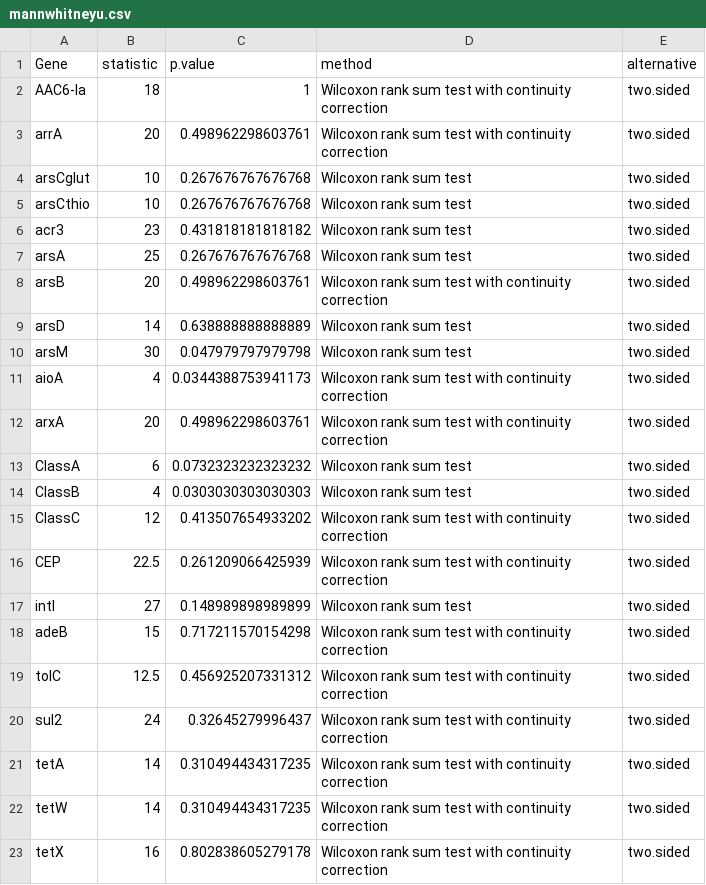
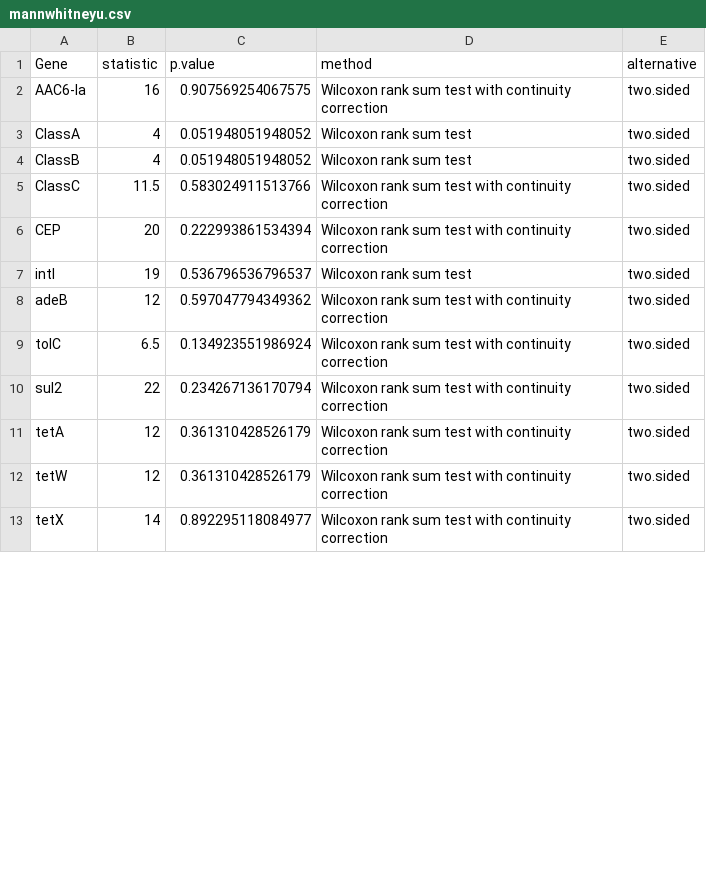
Before and after one commit to ShadeLab/PAPER_Dunivin_FEMSMicroEcol_2018, a CSV file: diversity_analysis/output/mannwhitneyu.csv, drawn as a sheet; only a part is shown; the diff covers the shown part only.

```diff
--- a/diversity_analysis/output/mannwhitneyu.csv
+++ b/diversity_analysis/output/mannwhitneyu.csv
@@ -1,23 +1,13 @@
 Gene,statistic,p.value,method,alternative
-AAC6-Ia,18,1,Wilcoxon rank sum test with continuity correction,two.sided
-arrA,20,0.498962298603761,Wilcoxon rank sum test with continuity correction,two.sided
-arsCglut,10,0.267676767676768,Wilcoxon rank sum test,two.sided
-arsCthio,10,0.267676767676768,Wilcoxon rank sum test,two.sided
-acr3,23,0.431818181818182,Wilcoxon rank sum test,two.sided
-arsA,25,0.267676767676768,Wilcoxon rank sum test,two.sided
-arsB,20,0.498962298603761,Wilcoxon rank sum test with continuity correction,two.sided
-arsD,14,0.638888888888889,Wilcoxon rank sum test,two.sided
-arsM,30,0.047979797979798,Wilcoxon rank sum test,two.sided
-aioA,4,0.0344388753941173,Wilcoxon rank sum test with continuity correction,two.sided
-arxA,20,0.498962298603761,Wilcoxon rank sum test with continuity correction,two.sided
-ClassA,6,0.0732323232323232,Wilcoxon rank sum test,two.sided
-ClassB,4,0.0303030303030303,Wilcoxon rank sum test,two.sided
-ClassC,12,0.413507654933202,Wilcoxon rank sum test with continuity correction,two.sided
-CEP,22.5,0.261209066425939,Wilcoxon rank sum test with continuity correction,two.sided
-intI,27,0.148989898989899,Wilcoxon rank sum test,two.sided
-adeB,15,0.717211570154298,Wilcoxon rank sum test with continuity correction,two.sided
-tolC,12.5,0.456925207331312,Wilcoxon rank sum test with continuity correction,two.sided
-sul2,24,0.32645279996437,Wilcoxon rank sum test with continuity correction,two.sided
-tetA,14,0.310494434317235,Wilcoxon rank sum test with continuity correction,two.sided
-tetW,14,0.310494434317235,Wilcoxon rank sum test with continuity correction,two.sided
-tetX,16,0.802838605279178,Wilcoxon rank sum test with continuity correction,two.sided
+AAC6-Ia,16,0.907569254067575,Wilcoxon rank sum test with continuity correction,two.sided
+ClassA,4,0.051948051948052,Wilcoxon rank sum test,two.sided
+ClassB,4,0.051948051948052,Wilcoxon rank sum test,two.sided
+ClassC,11.5,0.583024911513766,Wilcoxon rank sum test with continuity correction,two.sided
+CEP,20,0.222993861534394,Wilcoxon rank sum test with continuity correction,two.sided
+intI,19,0.536796536796537,Wilcoxon rank sum test,two.sided
+adeB,12,0.597047794349362,Wilcoxon rank sum test with continuity correction,two.sided
+tolC,6.5,0.134923551986924,Wilcoxon rank sum test with continuity correction,two.sided
+sul2,22,0.234267136170794,Wilcoxon rank sum test with continuity correction,two.sided
+tetA,12,0.361310428526179,Wilcoxon rank sum test with continuity correction,two.sided
+tetW,12,0.361310428526179,Wilcoxon rank sum test with continuity correction,two.sided
+tetX,14,0.892295118084977,Wilcoxon rank sum test with continuity correction,two.sided
```
Also changed, not shown: 11 edited cells elsewhere in this file, diversity_analysis/output/gene.correlations.csv, diversity_analysis/output/geochem.correlations.csv, 24 other files.
